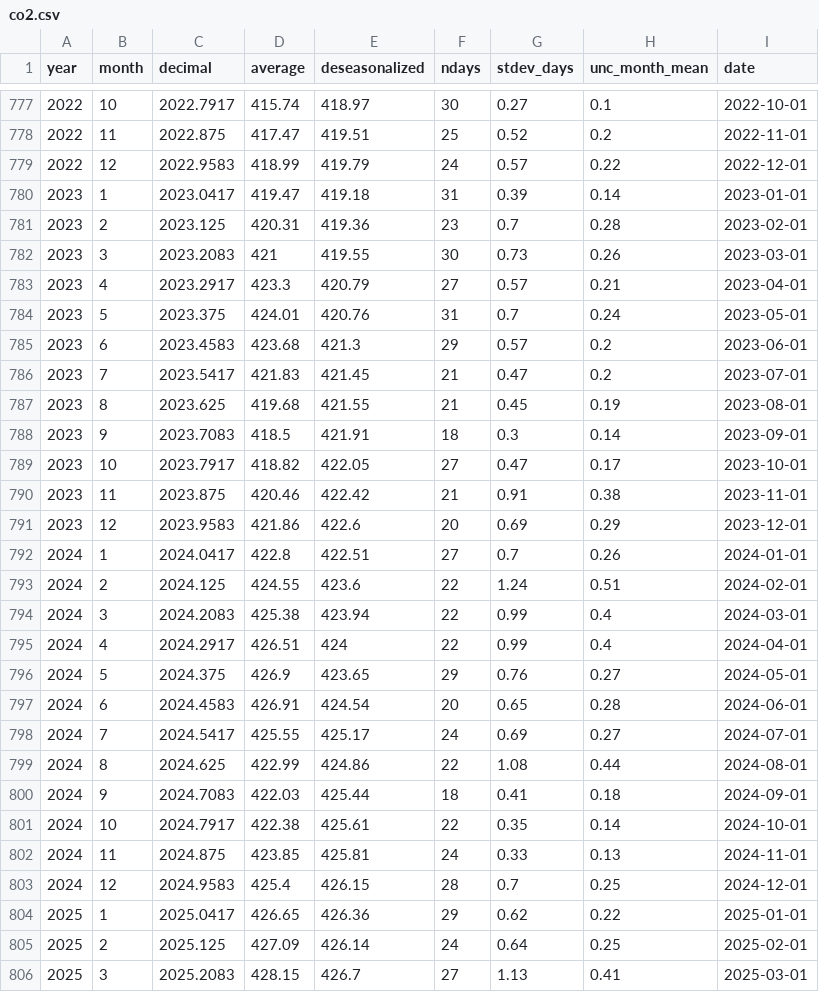
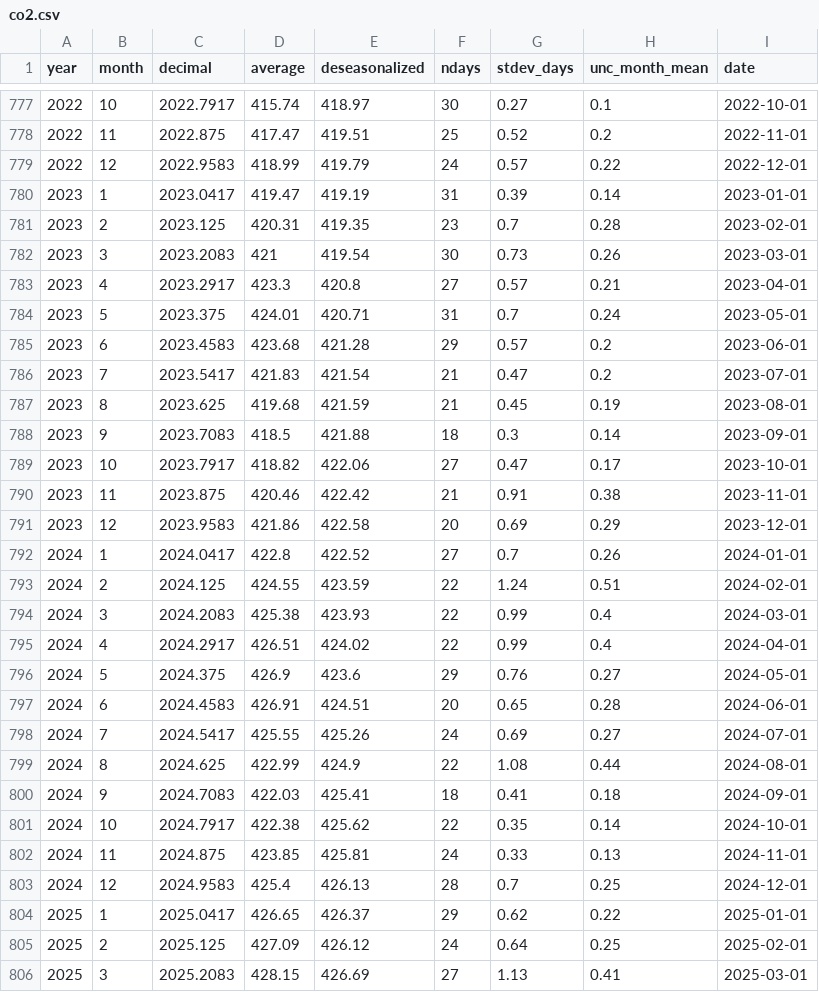
Before and after one commit to kwebercc/cs-observable-data, a CSV file: data/co2.csv, drawn as a sheet; only a part is shown, gaps mark what is left out; the diff covers the shown part only.

```diff
--- a/data/co2.csv
+++ b/data/co2.csv
@@ -779,28 +779,28 @@ year,month,decimal,average,deseasonalized,ndays,stdev_days,unc_month_mean,date
 2022,12,2022.9583,418.99,419.79,24,0.57,0.22,2022-12-01
-2023,1,2023.0417,419.47,419.18,31,0.39,0.14,2023-01-01
-2023,2,2023.125,420.31,419.36,23,0.7,0.28,2023-02-01
-2023,3,2023.2083,421,419.55,30,0.73,0.26,2023-03-01
-2023,4,2023.2917,423.3,420.79,27,0.57,0.21,2023-04-01
-2023,5,2023.375,424.01,420.76,31,0.7,0.24,2023-05-01
-2023,6,2023.4583,423.68,421.3,29,0.57,0.2,2023-06-01
-2023,7,2023.5417,421.83,421.45,21,0.47,0.2,2023-07-01
-2023,8,2023.625,419.68,421.55,21,0.45,0.19,2023-08-01
-2023,9,2023.7083,418.5,421.91,18,0.3,0.14,2023-09-01
-2023,10,2023.7917,418.82,422.05,27,0.47,0.17,2023-10-01
+2023,1,2023.0417,419.47,419.19,31,0.39,0.14,2023-01-01
+2023,2,2023.125,420.31,419.35,23,0.7,0.28,2023-02-01
+2023,3,2023.2083,421,419.54,30,0.73,0.26,2023-03-01
+2023,4,2023.2917,423.3,420.8,27,0.57,0.21,2023-04-01
+2023,5,2023.375,424.01,420.71,31,0.7,0.24,2023-05-01
+2023,6,2023.4583,423.68,421.28,29,0.57,0.2,2023-06-01
+2023,7,2023.5417,421.83,421.54,21,0.47,0.2,2023-07-01
+2023,8,2023.625,419.68,421.59,21,0.45,0.19,2023-08-01
+2023,9,2023.7083,418.5,421.88,18,0.3,0.14,2023-09-01
+2023,10,2023.7917,418.82,422.06,27,0.47,0.17,2023-10-01
 2023,11,2023.875,420.46,422.42,21,0.91,0.38,2023-11-01
-2023,12,2023.9583,421.86,422.6,20,0.69,0.29,2023-12-01
-2024,1,2024.0417,422.8,422.51,27,0.7,0.26,2024-01-01
-2024,2,2024.125,424.55,423.6,22,1.24,0.51,2024-02-01
-2024,3,2024.2083,425.38,423.94,22,0.99,0.4,2024-03-01
-2024,4,2024.2917,426.51,424,22,0.99,0.4,2024-04-01
-2024,5,2024.375,426.9,423.65,29,0.76,0.27,2024-05-01
-2024,6,2024.4583,426.91,424.54,20,0.65,0.28,2024-06-01
-2024,7,2024.5417,425.55,425.17,24,0.69,0.27,2024-07-01
-2024,8,2024.625,422.99,424.86,22,1.08,0.44,2024-08-01
-2024,9,2024.7083,422.03,425.44,18,0.41,0.18,2024-09-01
-2024,10,2024.7917,422.38,425.61,22,0.35,0.14,2024-10-01
+2023,12,2023.9583,421.86,422.58,20,0.69,0.29,2023-12-01
+2024,1,2024.0417,422.8,422.52,27,0.7,0.26,2024-01-01
+2024,2,2024.125,424.55,423.59,22,1.24,0.51,2024-02-01
+2024,3,2024.2083,425.38,423.93,22,0.99,0.4,2024-03-01
+2024,4,2024.2917,426.51,424.02,22,0.99,0.4,2024-04-01
+2024,5,2024.375,426.9,423.6,29,0.76,0.27,2024-05-01
+2024,6,2024.4583,426.91,424.51,20,0.65,0.28,2024-06-01
+2024,7,2024.5417,425.55,425.26,24,0.69,0.27,2024-07-01
+2024,8,2024.625,422.99,424.9,22,1.08,0.44,2024-08-01
+2024,9,2024.7083,422.03,425.41,18,0.41,0.18,2024-09-01
+2024,10,2024.7917,422.38,425.62,22,0.35,0.14,2024-10-01
 2024,11,2024.875,423.85,425.81,24,0.33,0.13,2024-11-01
-2024,12,2024.9583,425.4,426.15,28,0.7,0.25,2024-12-01
-2025,1,2025.0417,426.65,426.36,29,0.62,0.22,2025-01-01
-2025,2,2025.125,427.09,426.14,24,0.64,0.25,2025-02-01
-2025,3,2025.2083,428.15,426.7,27,1.13,0.41,2025-03-01
+2024,12,2024.9583,425.4,426.13,28,0.7,0.25,2024-12-01
+2025,1,2025.0417,426.65,426.37,29,0.62,0.22,2025-01-01
+2025,2,2025.125,427.09,426.12,24,0.64,0.25,2025-02-01
+2025,3,2025.2083,428.15,426.69,27,1.13,0.41,2025-03-01
```
Also changed, not shown: 1 added row and 22 edited cells elsewhere in this file, data/ch4.csv, data/n2o.csv, 13 other files.
